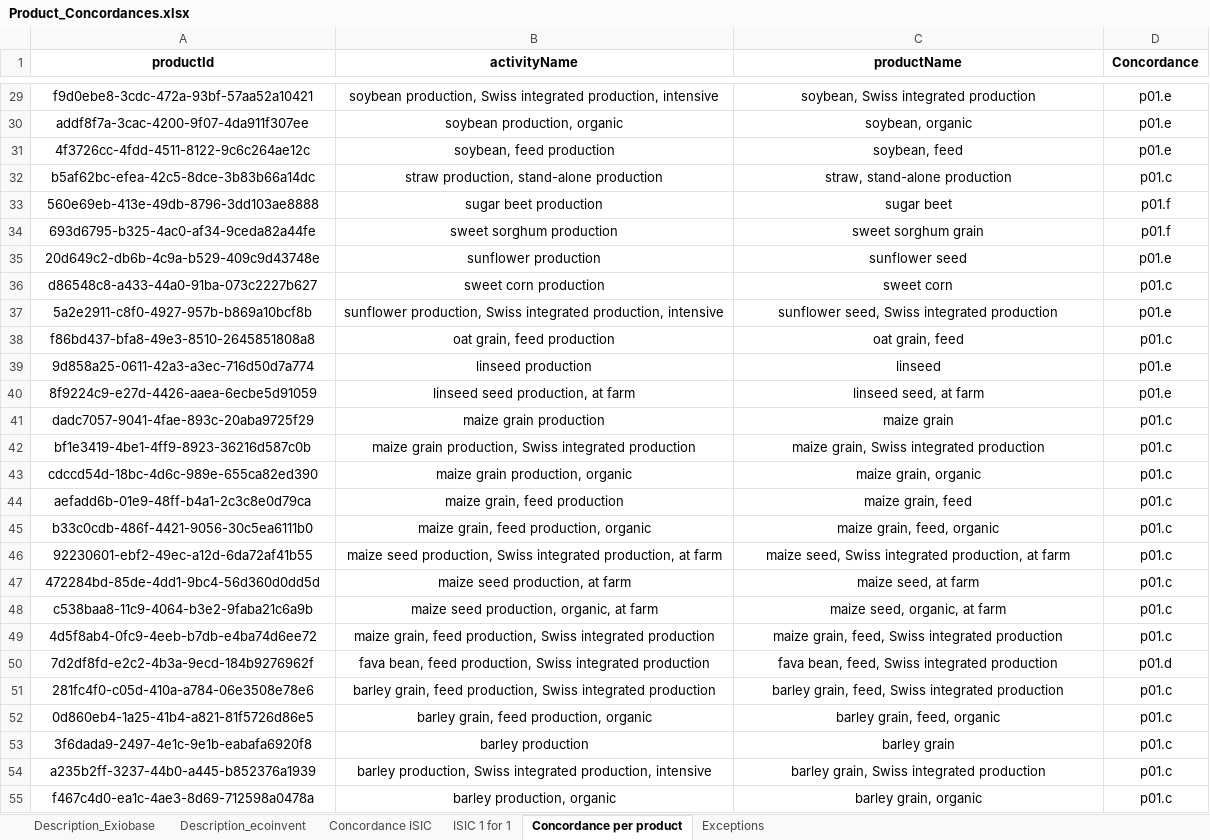
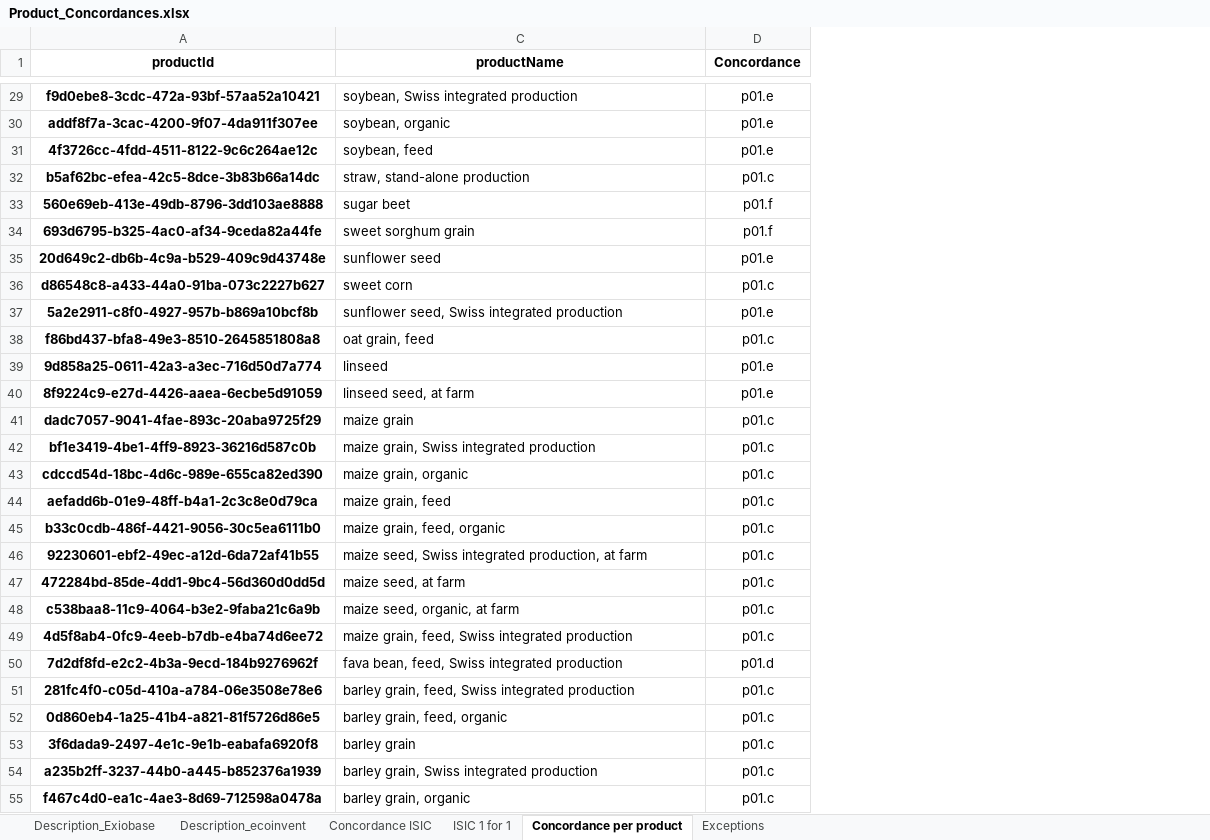
Before and after one commit to MaximeAgez/pylcaio, an Excel workbook: src/Data/eco3.3_exio3/Product_Concordances.xlsx, sheet Concordance per product, drawn as a sheet; only a part is shown, gaps mark what is left out; values as stored, in another font and other column widths than the file's, no borders; the diff covers the shown part only; the diff names each change by its address in the sheet, - before the commit and + after, or states it on an @@ line.

Commit message:
Updated concordances

```diff
--- a/src/Data/eco3.3_exio3/Product_Concordances.xlsx (sheet Concordance per product)
+++ b/src/Data/eco3.3_exio3/Product_Concordances.xlsx (sheet Concordance per product)
@@ column B (activityName) hidden, rows 29-55: soybean production, Swiss integrated production, intensive | soybean production, organic | soybean, feed production | straw production, stand-alone production | sugar beet production | sweet sorghum production | sunflower production | sweet corn production | sunflower production, Swiss integrated production, intensive | oat grain, feed production | linseed production | linseed seed production, at farm | maize grain production | maize grain production, Swiss integrated production | maize grain production, organic | maize grain, feed production | maize grain, feed production, organic | maize seed production, Swiss integrated production, at farm | maize seed production, at farm | maize seed production, organic, at farm | maize grain, feed production, Swiss integrated production | fava bean, feed production, Swiss integrated production | barley grain, feed production, Swiss integrated production | barley grain, feed production, organic | barley production | barley production, Swiss integrated production, intensive | barley production, organic @@
-A29:A55 bold: off
+A29:A55 bold: on
-C29:C55 alignment: center
+C29:C55 alignment: left
```
Also changed, not shown: 87 edited cells and cell formats elsewhere in this sheet, charts or pictures.
